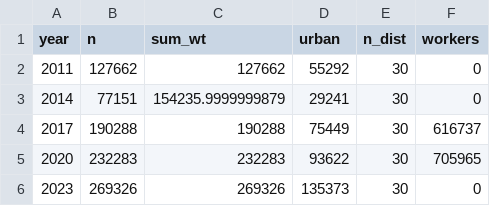
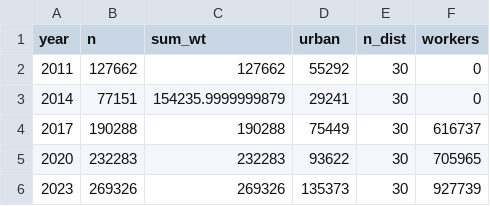
Before and after one commit to allegra-saggese/rwa-trs, a CSV file: NISR/Establishment-Census-EC/logs/stata_checks.csv, drawn as a sheet.

```diff
--- a/NISR/Establishment-Census-EC/logs/stata_checks.csv
+++ b/NISR/Establishment-Census-EC/logs/stata_checks.csv
@@ -5,2 +5,2 @@ year,n,sum_wt,urban,n_dist,workers
 2020,232283,232283,93622,30,705965
-2023,269326,269326,135373,30,0
+2023,269326,269326,135373,30,927739
```
Also changed, not shown: 11 other files.
